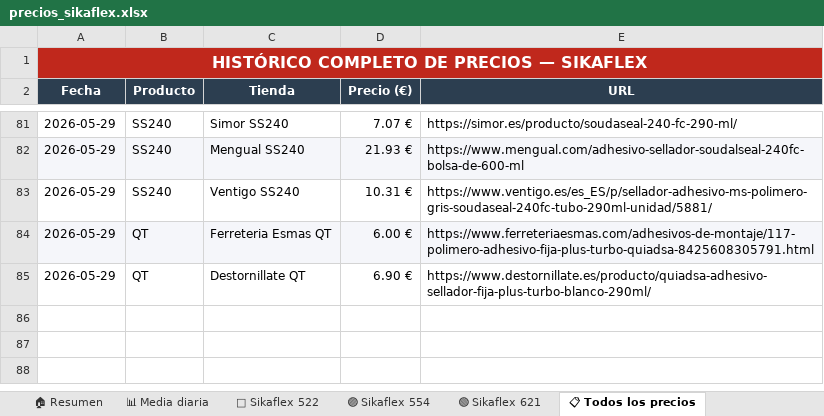
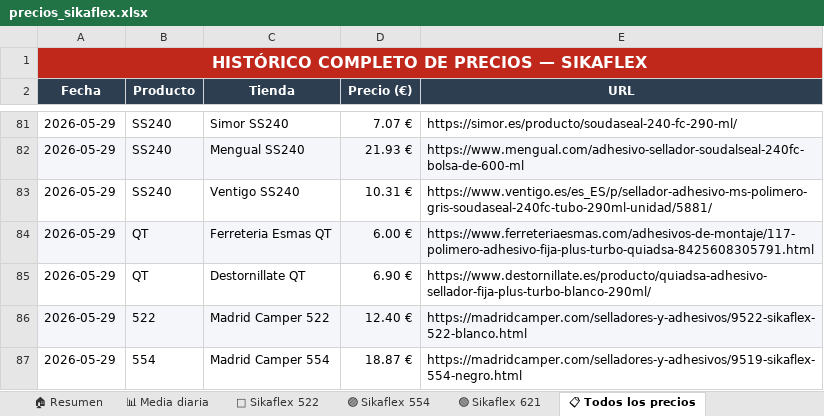
Before and after one commit to larri317/sikaflex-monitor, an Excel workbook: precios_sikaflex.xlsx, sheet 📋 Todos los precios, drawn as a sheet; only a part is shown, gaps mark what is left out; values as stored, in another font and other column widths than the file's, no borders; the diff names each change by its address in the sheet, - before the commit and + after, or states it on an @@ line.

```diff
--- a/precios_sikaflex.xlsx (sheet 📋 Todos los precios)
+++ b/precios_sikaflex.xlsx (sheet 📋 Todos los precios)
+row 86: 2026-05-29 | 522 | Madrid Camper 522 | 12.40 € | https://madridcamper.com/selladores-y-adhesivos/9522-sikaflex-522-blanco.html
+row 87: 2026-05-29 | 554 | Madrid Camper 554 | 18.87 € | https://madridcamper.com/selladores-y-adhesivos/9519-sikaflex-554-negro.html
```
Also changed, not shown: sheet 🏠 Resumen, sheet 📊 Media diaria, sheet 🔵 Sikaflex 522, sheet 🟣 Sikaflex 554, 1 other file.
